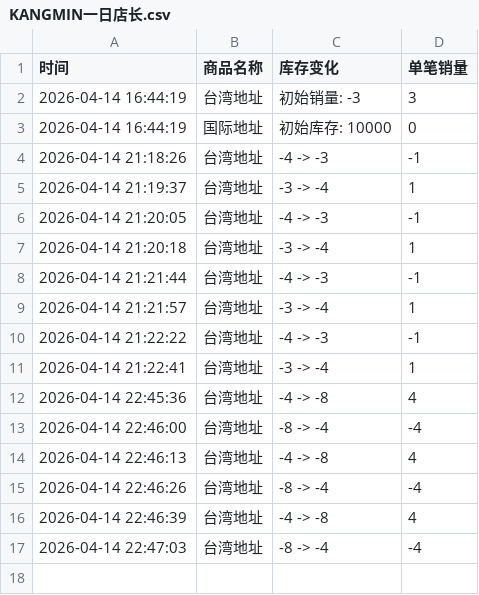
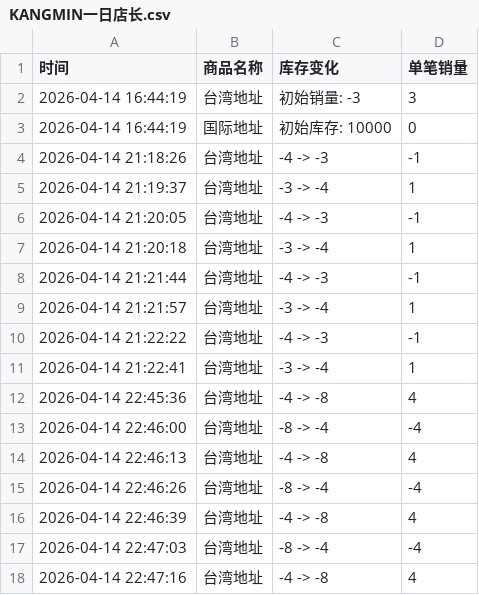
Before and after one commit to Juineii/kangmin_km0420, a CSV file: KANGMIN一日店长.csv, drawn as a sheet.

Commit message:
自动更新数据 2026-04-14 22:47:17

```diff
--- a/KANGMIN一日店长.csv
+++ b/KANGMIN一日店长.csv
@@ -17 +17,2 @@
 2026-04-14 22:47:03,台湾地址,-8 -> -4,-4
+2026-04-14 22:47:16,台湾地址,-4 -> -8,4
```
